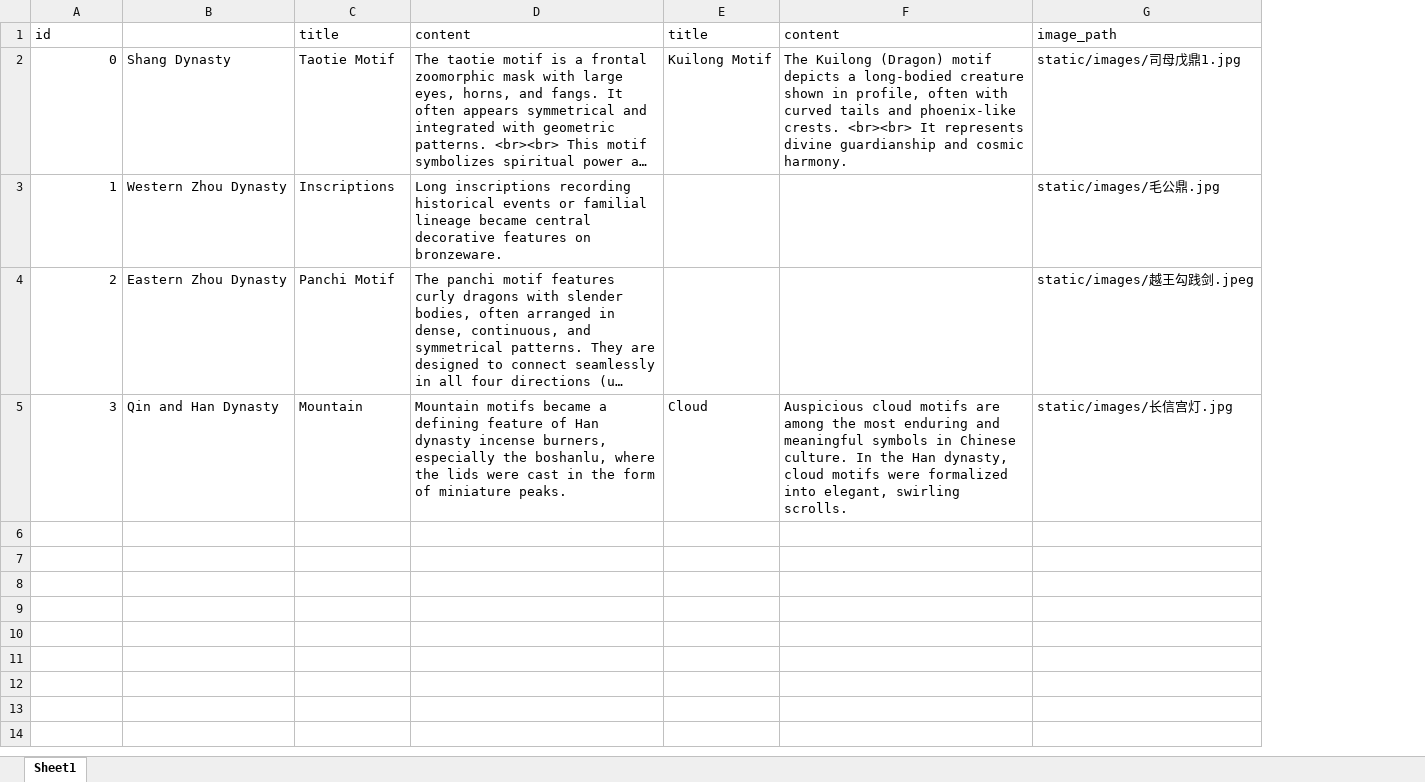
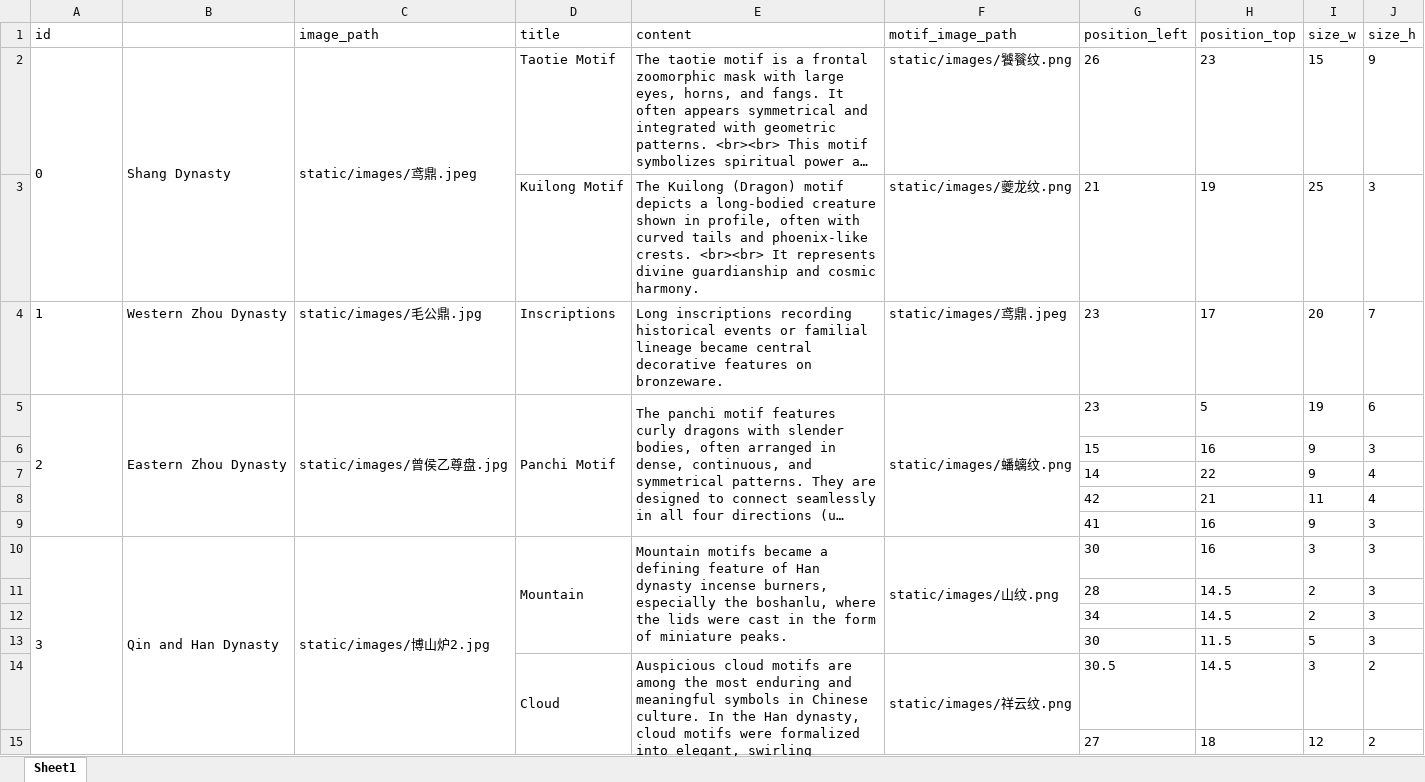
Before and after one commit to 77889itsme/bronze-clocks, an Excel workbook: data/motif.xlsx, sheet Sheet1, drawn as a sheet; long unchanged cells end in …; values as stored, in another font and other column widths than the file's, no borders; removed rows and columns are numbered as before the commit, all else as after; the diff names each change by its address in the sheet, - before the commit and + after, or states it on an @@ line.

Commit message:
data: update quiz and shape section json data

```diff
--- a/data/motif.xlsx (sheet Sheet1)
+++ b/data/motif.xlsx (sheet Sheet1)
+column C (image_path), row 2: static/images/鸢鼎.jpeg; rows 4-5: static/images/毛公鼎.jpg | static/images/曾侯乙尊盘.jpg; row 10: static/images/博山炉2.jpg
-column E (title), rows 2-5: Kuilong Motif |  |  | Cloud
-column F (content), rows 2-5: The Kuilong (Dragon) motif depicts a long-bodied creature shown in profile, often with curved tails and phoenix-like crests. <br><br> It represents divine guardianship and cosmic harmony. |  |  | Auspicious cloud motifs are among the most enduring and meaningful symbols in Chinese culture. In the Han dynasty, cloud motifs were formalized into elegant, swirling scrolls.
-column G (image_path), rows 2-5: static/images/司母戊鼎1.jpg | static/images/毛公鼎.jpg | static/images/越王勾践剑.jpeg | static/images/长信宫灯.jpg
+column F (motif_image_path), row 2: static/images/饕餮纹.png; rows 4-5: static/images/鸢鼎.jpeg | static/images/蟠螭纹.png; row 10: static/images/山纹.png
+column G (position_left), row 2: 26; rows 4-5: 23 | 23; row 10: 30
+column H (position_top), row 2: 23; rows 4-5: 17 | 5; row 10: 16
+column I (size_w), row 2: 15; rows 4-5: 20 | 19; row 10: 3
+column J (size_h), row 2: 9; rows 4-5: 7 | 6; row 10: 3
-A2 alignment: right
+A2 alignment: left
+A2:A3 merged
+B2:B3 merged
+row 3:  |  |  | Kuilong Motif | The Kuilong (Dragon) motif depicts a long-bodied creature shown in profile, often with curved tails and phoenix-like crests. <br><br> It represents divine guardianship and cosmic harmony. | static/images/夔龙纹.png | 21 | 19 | 25 | 3
-A4:A5 alignment: right
+A4:A5 alignment: left
+A5:A9 merged
+B5:B9 merged
+D5:D9 merged
+E5:E9 merged
+row 6:  |  |  |  |  |  | 15 | 16 | 9 | 3
+row 7:  |  |  |  |  |  | 14 | 22 | 9 | 4
+row 8:  |  |  |  |  |  | 42 | 21 | 11 | 4
+row 9:  |  |  |  |  |  | 41 | 16 | 9 | 3
-A10 alignment: right
+A10 alignment: left
+A10:A15 merged
+B10:B15 merged
+D10:D13 merged
+E10:E13 merged
+row 11:  |  |  |  |  |  | 28 | 14.5 | 2 | 3
+row 12:  |  |  |  |  |  | 34 | 14.5 | 2 | 3
+row 13:  |  |  |  |  |  | 30 | 11.5 | 5 | 3
+row 14:  |  |  | Cloud | Auspicious cloud motifs are among the most enduring and meaningful symbols in Chinese culture. In the Han dynasty, cloud motifs were formalized into elegant, swirling scrolls. | static/images/祥云纹.png | 30.5 | 14.5 | 3 | 2
+row 15:  |  |  |  |  |  | 27 | 18 | 12 | 2
```
Also changed, not shown: data/quiz.xlsx, 25 other files.
